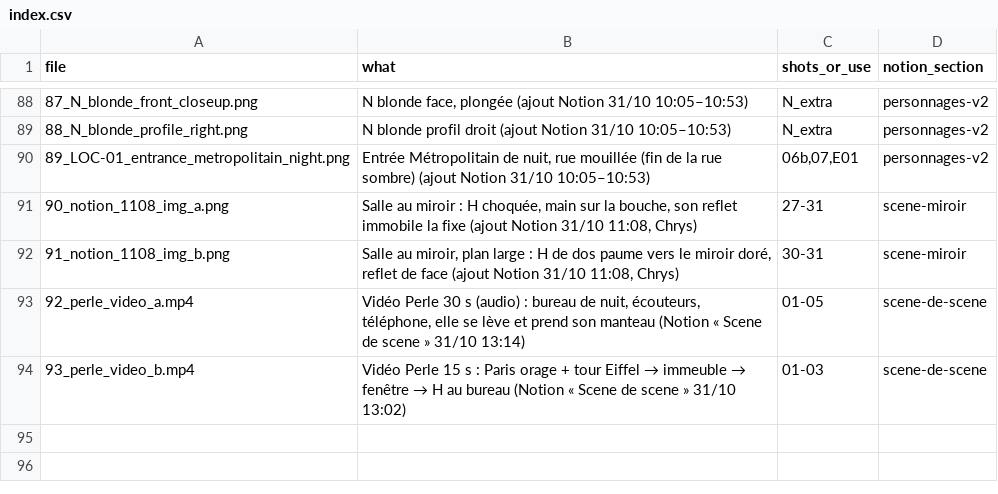
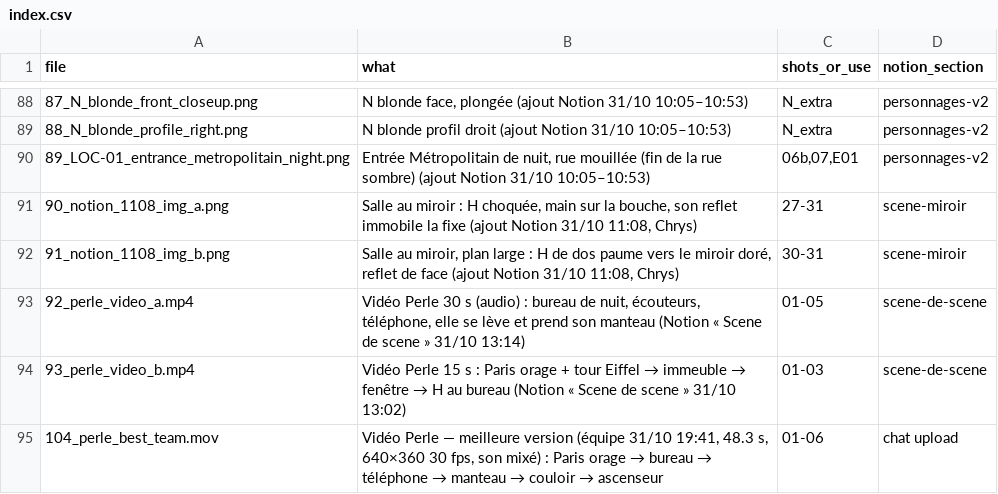
Before and after one commit to svngoku/generathon-3, a CSV file: dernier-reflet/02_refs/notion/index.csv, drawn as a sheet; only a part is shown, gaps mark what is left out.

```diff
--- a/dernier-reflet/02_refs/notion/index.csv
+++ b/dernier-reflet/02_refs/notion/index.csv
@@ -94 +94,2 @@
 "93_perle_video_b.mp4","Vidéo Perle 15 s : Paris orage + tour Eiffel → immeuble → fenêtre → H au bureau (Notion « Scene de scene » 31/10 13:02)","01-03","scene-de-scene"
+"104_perle_best_team.mov","Vidéo Perle — meilleure version (équipe 31/10 19:41, 48.3 s, 640×360 30 fps, son mixé) : Paris orage → bureau → téléphone → manteau → couloir → ascenseur","01-06","chat upload"
```
Also changed, not shown: dernier-reflet/01_bible/shotlist.csv, 6 other files.
